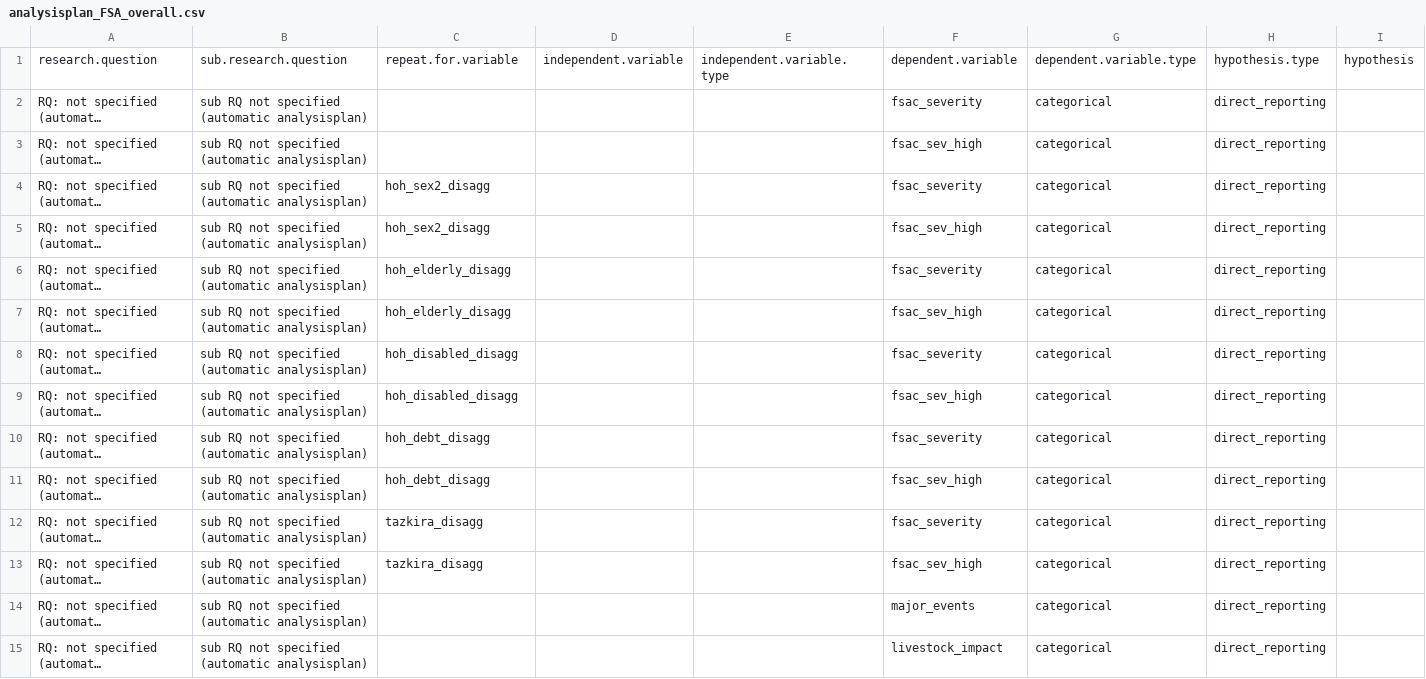
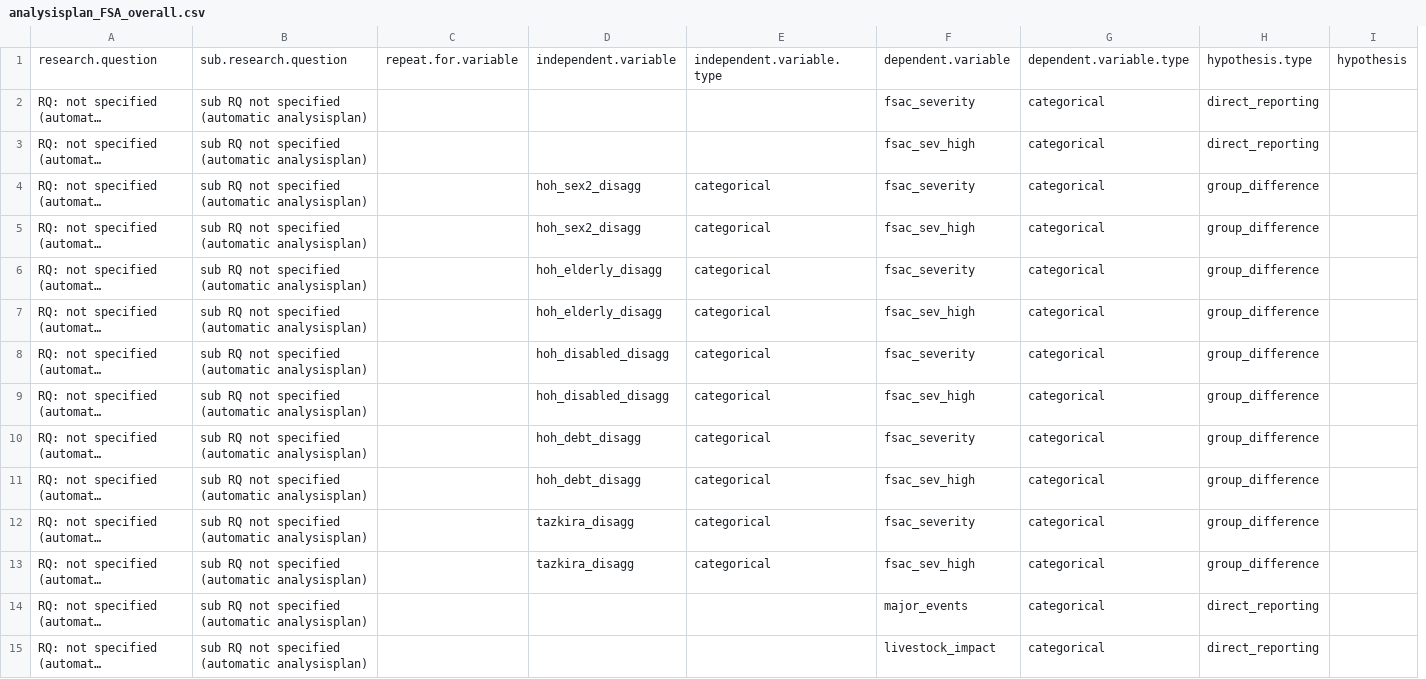
Before and after one commit to nzfarhad/AFG_MSNA_19_Analysis, a CSV file: input/analysisplans/analysisplan_FSA_overall.csv, drawn as a sheet; only a part is shown; long unchanged cells end in …; removed rows and columns are numbered as before the commit, all else as after; the diff names each change by its address in the sheet, - before the commit and + after, or states it on an @@ line.

```diff
--- a/input/analysisplans/analysisplan_FSA_overall.csv
+++ b/input/analysisplans/analysisplan_FSA_overall.csv
+column C, row 1: repeat.for.variable
-column D, row 1: independent.variable
-D1: repeat.for.variable
+D1: independent.variable
-E4:E13: (empty)
+E4:E13: categorical
-H4:H13: direct_reporting
+H4:H13: group_difference
```
Also changed, not shown: input/analysisplans/analysisplan_FSA_pop_group.csv, input/sampling_frames/sampling_frame_overall.csv, 3 other files.
